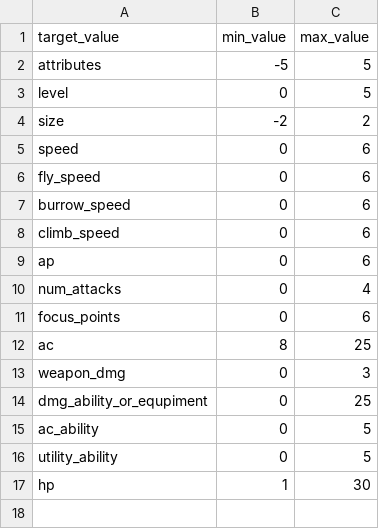
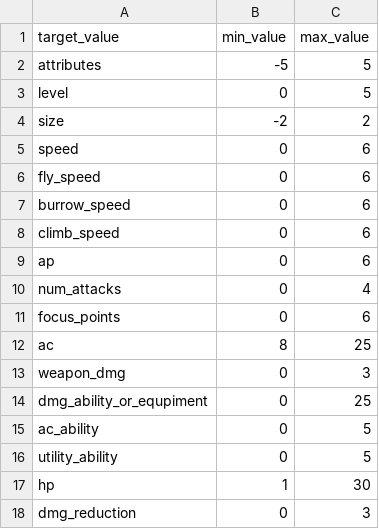
Before and after one commit to luis-jmtz/Root-RPG, a TSV file: pp_mid_max.tsv, drawn as a sheet; the diff names each change by its address in the sheet, - before the commit and + after, or states it on an @@ line.

Commit message:
decided that dmg reduction should be from 0 to 3

```diff
--- a/pp_mid_max.tsv
+++ b/pp_mid_max.tsv
+row 18: dmg_reduction | 0 | 3
```
